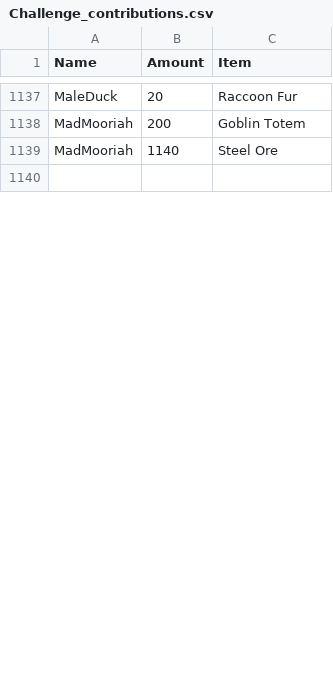
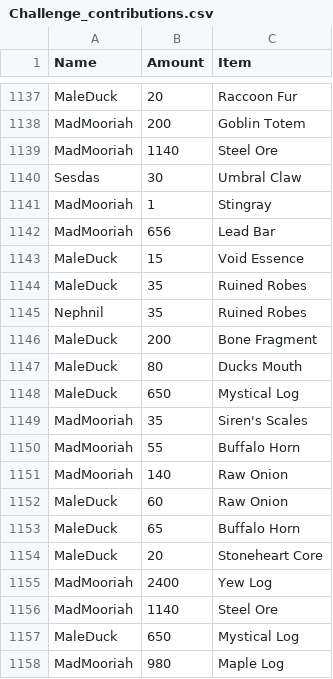
Before and after one commit to accountGithoob/Guild_program, a CSV file: files/Challenge_contributions.csv, drawn as a sheet; only a part is shown, gaps mark what is left out; the shorter side is filled out with more unchanged rows; the diff covers the shown part only.

```diff
--- a/files/Challenge_contributions.csv
+++ b/files/Challenge_contributions.csv
@@ -1139 +1139,20 @@ MadMooriah,200,Goblin Totem
 MadMooriah,1140,Steel Ore
+Sesdas,30,Umbral Claw
+MadMooriah,1,Stingray
+MadMooriah,656,Lead Bar
+MaleDuck,15,Void Essence
+MaleDuck,35,Ruined Robes
+Nephnil,35,Ruined Robes
+MaleDuck,200,Bone Fragment
+MaleDuck,80,Ducks Mouth
+MaleDuck,650,Mystical Log
+MadMooriah,35,Siren's Scales
+MadMooriah,55,Buffalo Horn
+MadMooriah,140,Raw Onion
+MaleDuck,60,Raw Onion
+MaleDuck,65,Buffalo Horn
+MaleDuck,20,Stoneheart Core
+MadMooriah,2400,Yew Log
+MadMooriah,1140,Steel Ore
+MaleDuck,650,Mystical Log
+MadMooriah,980,Maple Log
```
Also changed, not shown: 27 added rows and 1 edited cell elsewhere in this file, files/Deposited_items.csv, files/Guild_data.csv, 6 other files.
